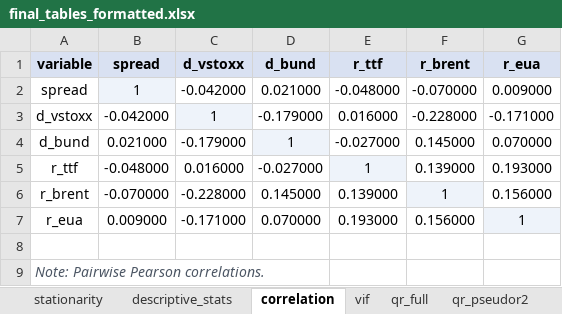
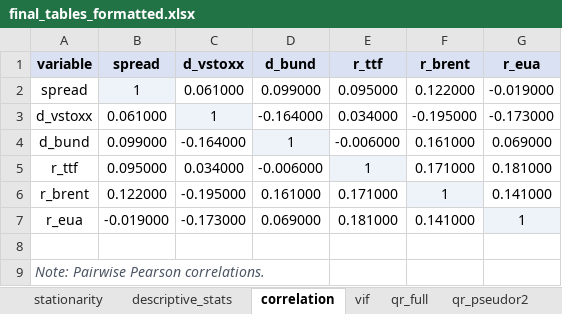
Before and after one commit to Balint-Mariam/qrsus, an Excel workbook: final_outputs/final_tables_formatted.xlsx, sheet correlation, drawn as a sheet; values as stored, in another font and other column widths than the file's, no borders; the diff names each change by its address in the sheet, - before the commit and + after, or states it on an @@ line.

```diff
--- a/final_outputs/final_tables_formatted.xlsx (sheet correlation)
+++ b/final_outputs/final_tables_formatted.xlsx (sheet correlation)
-C2 (d_vstoxx): -0.042000
+C2 (d_vstoxx): 0.061000
-D2 (d_bund): 0.021000
+D2 (d_bund): 0.099000
-E2 (r_ttf): -0.048000
+E2 (r_ttf): 0.095000
-F2 (r_brent): -0.070000
+F2 (r_brent): 0.122000
-G2 (r_eua): 0.009000
+G2 (r_eua): -0.019000
-B3 (spread): -0.042000
+B3 (spread): 0.061000
-D3 (d_bund): -0.179000
+D3 (d_bund): -0.164000
-E3 (r_ttf): 0.016000
+E3 (r_ttf): 0.034000
-F3 (r_brent): -0.228000
+F3 (r_brent): -0.195000
-G3 (r_eua): -0.171000
+G3 (r_eua): -0.173000
-B4 (spread): 0.021000
+B4 (spread): 0.099000
-C4 (d_vstoxx): -0.179000
+C4 (d_vstoxx): -0.164000
-E4 (r_ttf): -0.027000
+E4 (r_ttf): -0.006000
-F4 (r_brent): 0.145000
+F4 (r_brent): 0.161000
-G4 (r_eua): 0.070000
+G4 (r_eua): 0.069000
-B5 (spread): -0.048000
+B5 (spread): 0.095000
-C5 (d_vstoxx): 0.016000
+C5 (d_vstoxx): 0.034000
-D5 (d_bund): -0.027000
+D5 (d_bund): -0.006000
-F5 (r_brent): 0.139000
+F5 (r_brent): 0.171000
-G5 (r_eua): 0.193000
+G5 (r_eua): 0.181000
-B6 (spread): -0.070000
+B6 (spread): 0.122000
-C6 (d_vstoxx): -0.228000
+C6 (d_vstoxx): -0.195000
-D6 (d_bund): 0.145000
+D6 (d_bund): 0.161000
-E6 (r_ttf): 0.139000
+E6 (r_ttf): 0.171000
-G6 (r_eua): 0.156000
+G6 (r_eua): 0.141000
-B7 (spread): 0.009000
+B7 (spread): -0.019000
-C7 (d_vstoxx): -0.171000
+C7 (d_vstoxx): -0.173000
-D7 (d_bund): 0.070000
+D7 (d_bund): 0.069000
-E7 (r_ttf): 0.193000
+E7 (r_ttf): 0.181000
-F7 (r_brent): 0.156000
+F7 (r_brent): 0.141000
```
Also changed, not shown: sheet qlp_subsamples_detailed, sheet qlp_full, sheet qr_full, sheet qr_quantile_diff, sheet descriptive_stats, sheet subsample_summary, 5 more sheets, date_simp_concat.xlsx, final_outputs/excel_tables/table_correlation.xlsx, 36 other files.
